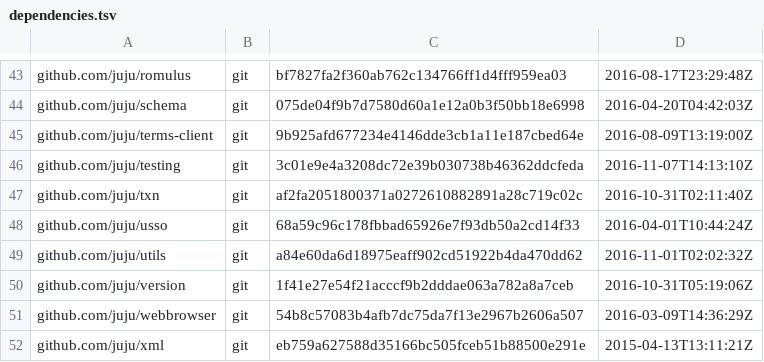
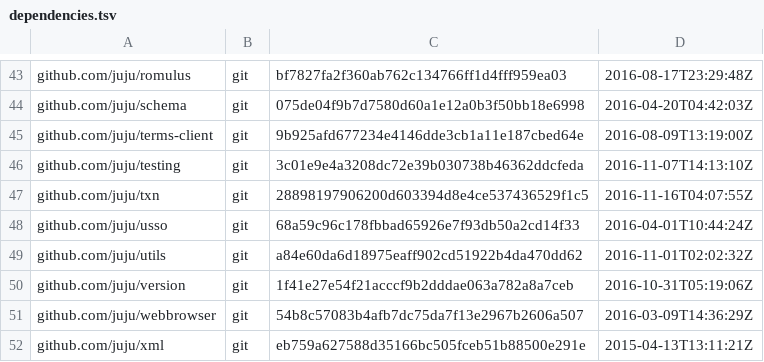
Before and after one commit to juju/juju, a TSV file: dependencies.tsv, drawn as a sheet; only a part is shown, gaps mark what is left out.

Commit message:
Update juju/txn dependency

```diff
--- a/dependencies.tsv
+++ b/dependencies.tsv
@@ -46,3 +46,3 @@ github.com/juju/terms-client	git	9b925afd677234e4146dde3cb1a11e187cbed64e	2016-0
 github.com/juju/testing	git	3c01e9e4a3208dc72e39b030738b46362ddcfeda	2016-11-07T14:13:10Z
-github.com/juju/txn	git	af2fa2051800371a0272610882891a28c719c02c	2016-10-31T02:11:40Z
+github.com/juju/txn	git	28898197906200d603394d8e4ce537436529f1c5	2016-11-16T04:07:55Z
 github.com/juju/usso	git	68a59c96c178fbbad65926e7f93db50a2cd14f33	2016-04-01T10:44:24Z
```
